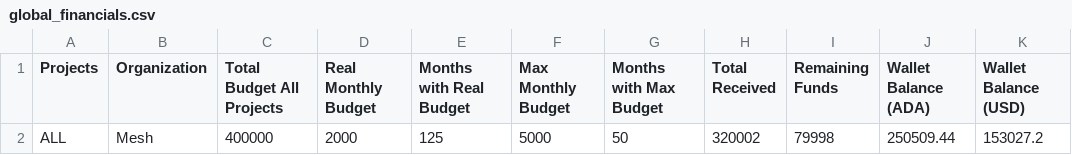
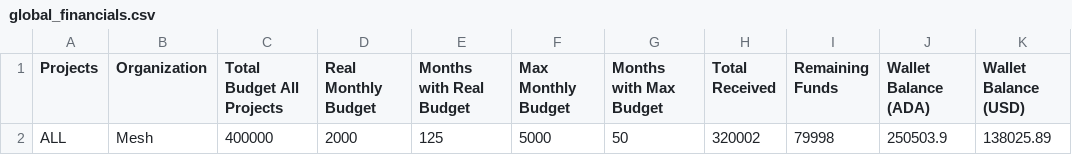
Before and after one commit to Andre-Diamond/proposal-tracker-template, a CSV file: data/global_financials.csv, drawn as a sheet.

```diff
--- a/data/global_financials.csv
+++ b/data/global_financials.csv
@@ -1,2 +1,2 @@
 Projects,Organization,Total Budget All Projects,Real Monthly Budget,Months with Real Budget,Max Monthly Budget,Months with Max Budget,Total Received,Remaining Funds,Wallet Balance (ADA),Wallet Balance (USD)
-ALL,Mesh,400000,2000,125,5000,50,320002,79998,250509.44,153027.2
+ALL,Mesh,400000,2000,125,5000,50,320002,79998,250503.9,138025.89
```
